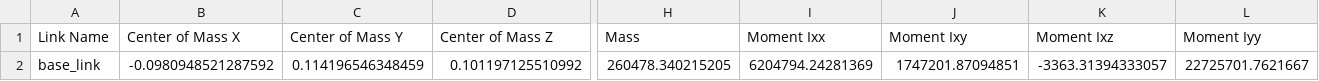
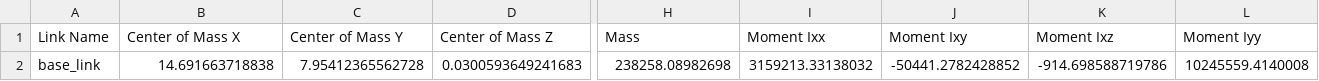
Before and after one commit to 3229629598/rmuc2023_world, a CSV file: rmuc2023/urdf/rmuc2023.csv, drawn as a sheet; only a part is shown, gaps mark what is left out; the diff covers the shown part only; the diff names each change by its address in the sheet, - before the commit and + after, or states it on an @@ line.

```diff
--- a/rmuc2023/urdf/rmuc2023.csv
+++ b/rmuc2023/urdf/rmuc2023.csv
-B2 (Center of Mass X): -0.0980948521287592
+B2 (Center of Mass X): 14.691663718838
-C2 (Center of Mass Y): 0.114196546348459
+C2 (Center of Mass Y): 7.95412365562728
-D2 (Center of Mass Z): 0.101197125510992
+D2 (Center of Mass Z): 0.0300593649241683
-H2 (Mass): 260478.340215205
+H2 (Mass): 238258.08982698
-I2 (Moment Ixx): 6204794.24281369
+I2 (Moment Ixx): 3159213.33138032
-J2 (Moment Ixy): 1747201.87094851
+J2 (Moment Ixy): -50441.2782428852
-K2 (Moment Ixz): -3363.31394333057
+K2 (Moment Ixz): -914.698588719786
-L2 (Moment Iyy): 22725701.7621667
+L2 (Moment Iyy): 10245559.4140008
```
Also changed, not shown: 3 edited cells elsewhere in this file, 6 other files.
